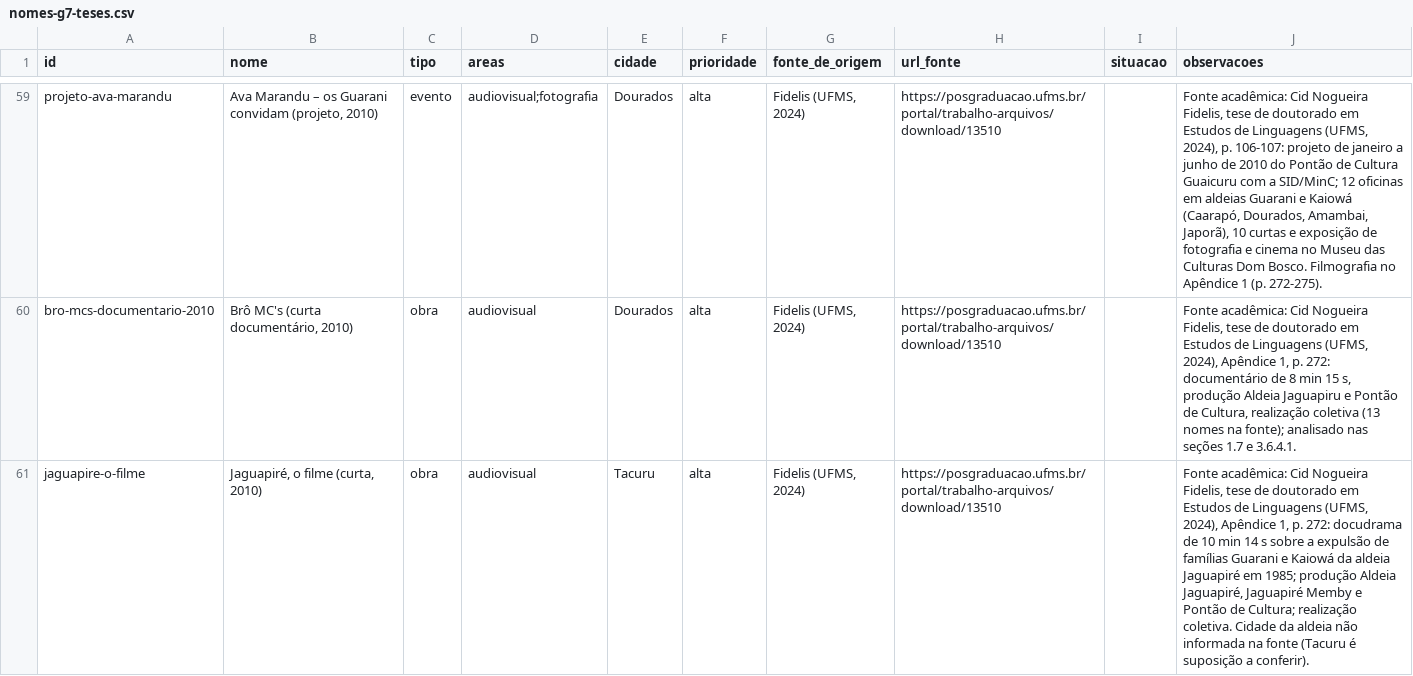
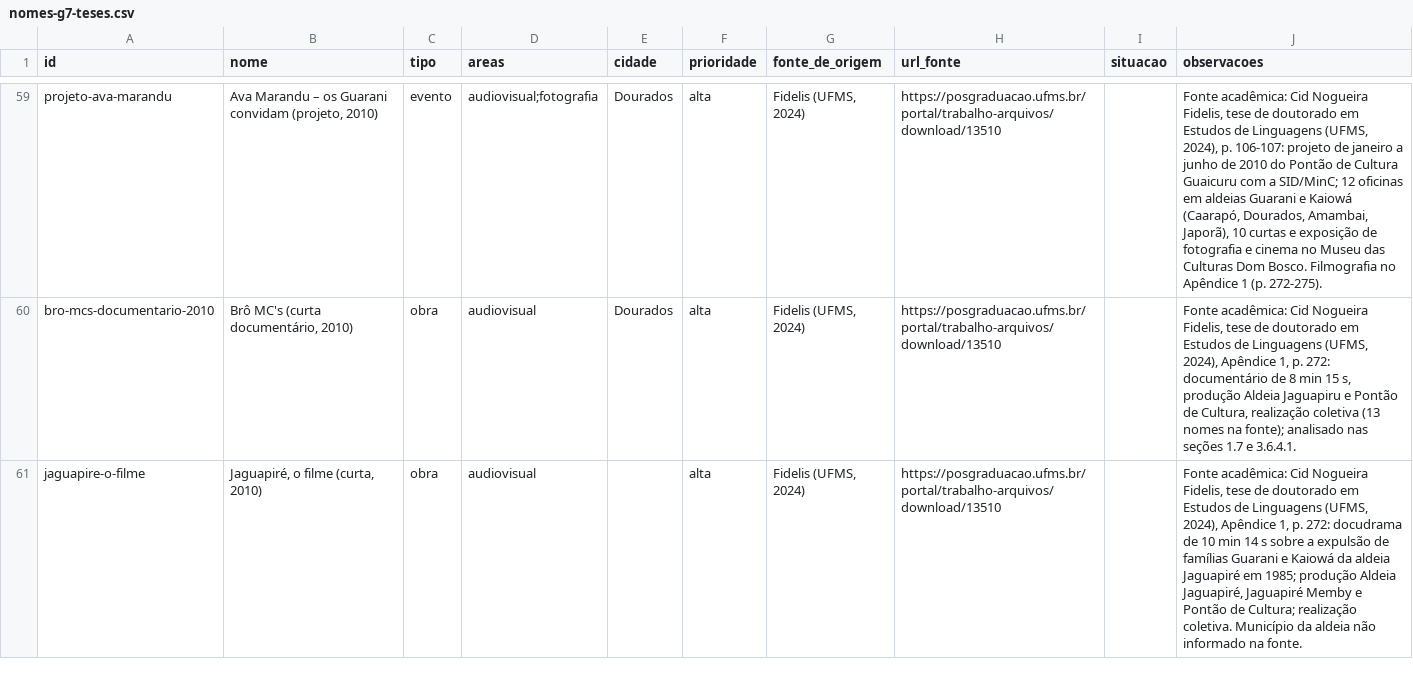
Before and after one commit to VACA18AZUL/wikiculture-ms, a CSV file: dados/propostas/nomes-g7-teses.csv, drawn as a sheet; only a part is shown, gaps mark what is left out.

```diff
--- a/dados/propostas/nomes-g7-teses.csv
+++ b/dados/propostas/nomes-g7-teses.csv
@@ -60,2 +60,2 @@ projeto-ava-marandu,"Ava Marandu – os Guarani convidam (projeto, 2010)",evento
 bro-mcs-documentario-2010,"Brô MC's (curta documentário, 2010)",obra,audiovisual,Dourados,alta,"Fidelis (UFMS, 2024)",https://posgraduacao.ufms.br/portal/trabalho-arquivos/download/13510,,"Fonte acadêmica: Cid Nogueira Fidelis, tese de doutorado em Estudos de Linguagens (UFMS, 2024), Apêndice 1, p. 272: documentário de 8 min 15 s, produção Aldeia Jaguapiru e Pontão de Cultura, realização coletiva (13 nomes na fonte); analisado nas seções 1.7 e 3.6.4.1."
-jaguapire-o-filme,"Jaguapiré, o filme (curta, 2010)",obra,audiovisual,Tacuru,alta,"Fidelis (UFMS, 2024)",https://posgraduacao.ufms.br/portal/trabalho-arquivos/download/13510,,"Fonte acadêmica: Cid Nogueira Fidelis, tese de doutorado em Estudos de Linguagens (UFMS, 2024), Apêndice 1, p. 272: docudrama de 10 min 14 s sobre a expulsão de famílias Guarani e Kaiowá da aldeia Jaguapiré em 1985; produção Aldeia Jaguapiré, Jaguapiré Memby e Pontão de Cultura; realização coletiva. Cidade da aldeia não informada na fonte (Tacuru é suposição a conferir)."
+jaguapire-o-filme,"Jaguapiré, o filme (curta, 2010)",obra,audiovisual,,alta,"Fidelis (UFMS, 2024)",https://posgraduacao.ufms.br/portal/trabalho-arquivos/download/13510,,"Fonte acadêmica: Cid Nogueira Fidelis, tese de doutorado em Estudos de Linguagens (UFMS, 2024), Apêndice 1, p. 272: docudrama de 10 min 14 s sobre a expulsão de famílias Guarani e Kaiowá da aldeia Jaguapiré em 1985; produção Aldeia Jaguapiré, Jaguapiré Memby e Pontão de Cultura; realização coletiva. Município da aldeia não informado na fonte."
```
Also changed, not shown: dados/propostas/relacoes-g7-teses.csv, dados/relacoes.csv, 9 other files.
